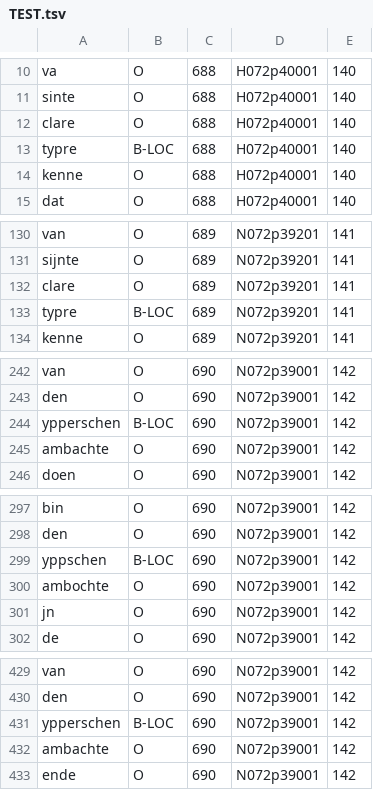
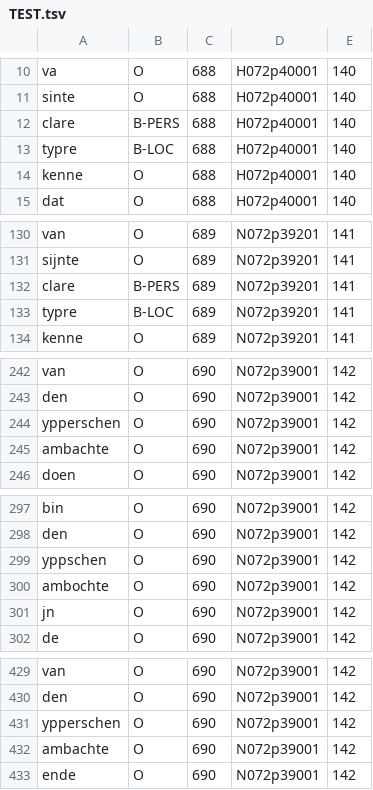
Before and after one commit to MarijkeBeersmans/MiddelNER-Middelnederlandse-named-entity-recognition, a TSV file: C14NL-PoS-annotated/TEST.tsv, drawn as a sheet; only a part is shown, gaps mark what is left out; the diff covers the shown part only.

```diff
--- a/C14NL-PoS-annotated/TEST.tsv
+++ b/C14NL-PoS-annotated/TEST.tsv
@@ -11,3 +11,3 @@ va	O	688	H072p40001	140
 sinte	O	688	H072p40001	140
-clare	O	688	H072p40001	140
+clare	B-PERS	688	H072p40001	140
 typre	B-LOC	688	H072p40001	140
@@ -131,3 +131,3 @@ van	O	689	N072p39201	141
 sijnte	O	689	N072p39201	141
-clare	O	689	N072p39201	141
+clare	B-PERS	689	N072p39201	141
 typre	B-LOC	689	N072p39201	141
@@ -243,3 +243,3 @@ van	O	690	N072p39001	142
 den	O	690	N072p39001	142
-ypperschen	B-LOC	690	N072p39001	142
+ypperschen	O	690	N072p39001	142
 ambachte	O	690	N072p39001	142
@@ -298,3 +298,3 @@ bin	O	690	N072p39001	142
 den	O	690	N072p39001	142
-yppschen	B-LOC	690	N072p39001	142
+yppschen	O	690	N072p39001	142
 ambochte	O	690	N072p39001	142
@@ -430,3 +430,3 @@ van	O	690	N072p39001	142
 den	O	690	N072p39001	142
-ypperschen	B-LOC	690	N072p39001	142
+ypperschen	O	690	N072p39001	142
 ambachte	O	690	N072p39001	142
```
Also changed, not shown: 1 edited cell elsewhere in this file, 10 other files.
